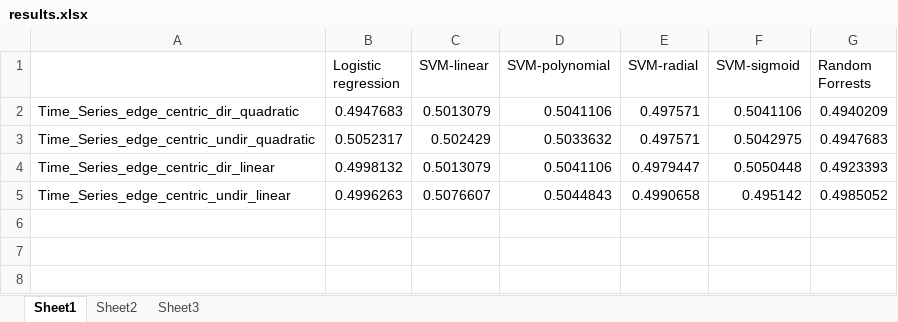
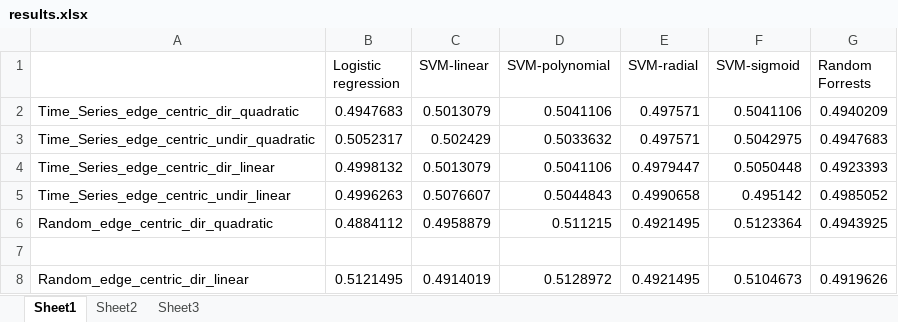
Before and after one commit to omrazCZ/ANS, an Excel workbook: new_results/results.xlsx, sheet Sheet1, drawn as a sheet; values as stored, in another font and other column widths than the file's, no borders; the diff names each change by its address in the sheet, - before the commit and + after, or states it on an @@ line.

Commit message:
upload random split

```diff
--- a/new_results/results.xlsx (sheet Sheet1)
+++ b/new_results/results.xlsx (sheet Sheet1)
+row 6: Random_edge_centric_dir_quadratic | 0.4884112 | 0.4958879 | 0.511215 | 0.4921495 | 0.5123364 | 0.4943925
+row 7: (empty)
+row 8: Random_edge_centric_dir_linear | 0.5121495 | 0.4914019 | 0.5128972 | 0.4921495 | 0.5104673 | 0.4919626
```
Also changed, not shown: 4 other files.
